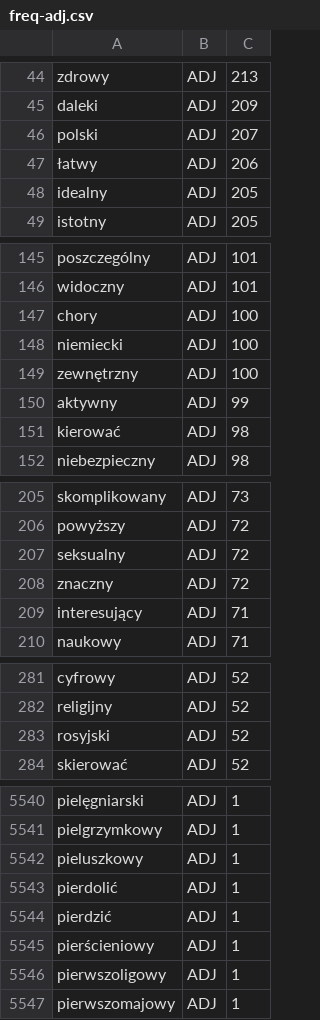
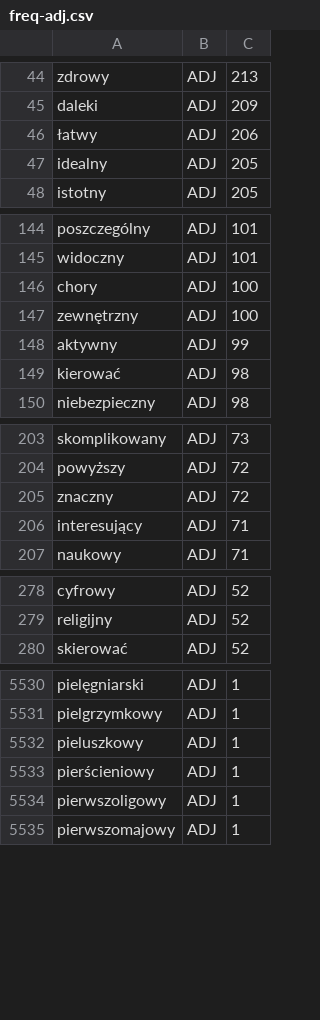
Before and after one commit to aradzie/napisy, a CSV file: freq-adj.csv, drawn as a sheet; only a part is shown, gaps mark what is left out; the diff covers the shown part only.

```diff
--- a/freq-adj.csv
+++ b/freq-adj.csv
@@ -45,3 +45,2 @@ zdrowy,ADJ,213
 daleki,ADJ,209
-polski,ADJ,207
 łatwy,ADJ,206
@@ -147,3 +146,2 @@ widoczny,ADJ,101
 chory,ADJ,100
-niemiecki,ADJ,100
 zewnętrzny,ADJ,100
@@ -206,3 +204,2 @@ skomplikowany,ADJ,73
 powyższy,ADJ,72
-seksualny,ADJ,72
 znaczny,ADJ,72
@@ -282,3 +279,2 @@ cyfrowy,ADJ,52
 religijny,ADJ,52
-rosyjski,ADJ,52
 skierować,ADJ,52
@@ -5542,4 +5532,2 @@ pielgrzymkowy,ADJ,1
 pieluszkowy,ADJ,1
-pierdolić,ADJ,1
-pierdzić,ADJ,1
 pierścieniowy,ADJ,1
```
Also changed, not shown: 11 removed rows elsewhere in this file, freq-adv.csv, freq-all.csv, 11 other files.
